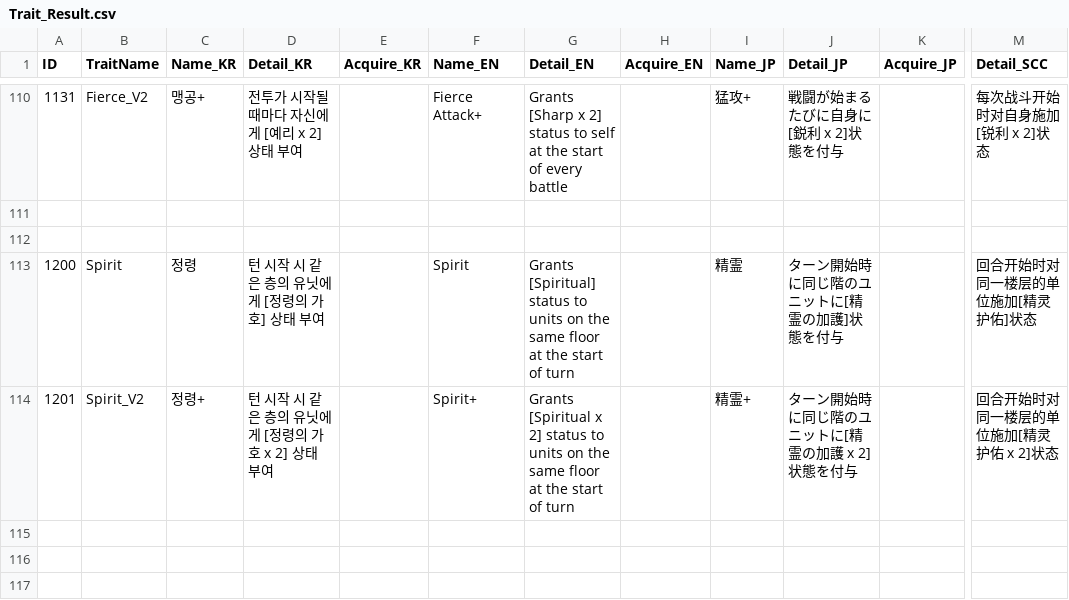
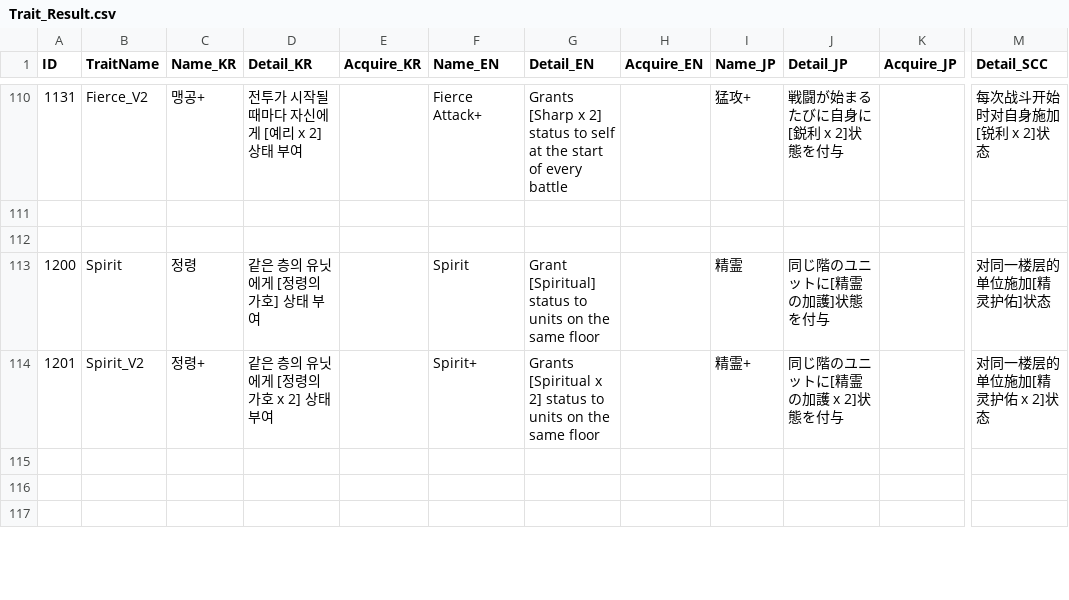
Before and after one commit to soos2075/Project_DM, a CSV file: DeongeonManagement/Assets/Data/CsvData/Trait_Result.csv, drawn as a sheet; only a part is shown, gaps mark what is left out; the diff names each change by its address in the sheet, - before the commit and + after, or states it on an @@ line.

```diff
--- a/DeongeonManagement/Assets/Data/CsvData/Trait_Result.csv
+++ b/DeongeonManagement/Assets/Data/CsvData/Trait_Result.csv
-D113 (Detail_KR): 턴 시작 시 같은 층의 유닛에게 [정령의 가호] 상태 부여
+D113 (Detail_KR): 같은 층의 유닛에게 [정령의 가호] 상태 부여
-G113 (Detail_EN): Grants [Spiritual] status to units on the same floor at the start of turn
+G113 (Detail_EN): Grant [Spiritual] status to units on the same floor
-J113 (Detail_JP): ターン開始時に同じ階のユニットに[精霊の加護]状態を付与
+J113 (Detail_JP): 同じ階のユニットに[精霊の加護]状態を付与
-M113 (Detail_SCC): 回合开始时对同一楼层的单位施加[精灵护佑]状态
+M113 (Detail_SCC): 对同一楼层的单位施加[精灵护佑]状态
-D114 (Detail_KR): 턴 시작 시 같은 층의 유닛에게 [정령의 가호 x 2] 상태 부여
+D114 (Detail_KR): 같은 층의 유닛에게 [정령의 가호 x 2] 상태 부여
-G114 (Detail_EN): …same floor at the start of turn
+G114 (Detail_EN): …same floor
-J114 (Detail_JP): ターン開始時に同じ階のユニットに[精霊の加護 x 2]状態を付与
+J114 (Detail_JP): 同じ階のユニットに[精霊の加護 x 2]状態を付与
-M114 (Detail_SCC): 回合开始时对同一楼层的单位施加[精灵护佑 x 2]状态
+M114 (Detail_SCC): 对同一楼层的单位施加[精灵护佑 x 2]状态
```
Also changed, not shown: DeongeonManagement/Assets/Data/CsvData/Journal_Result.csv, DeongeonManagement/Assets/Data/CsvData/RandomEvent_Result.csv, 32 other files.
